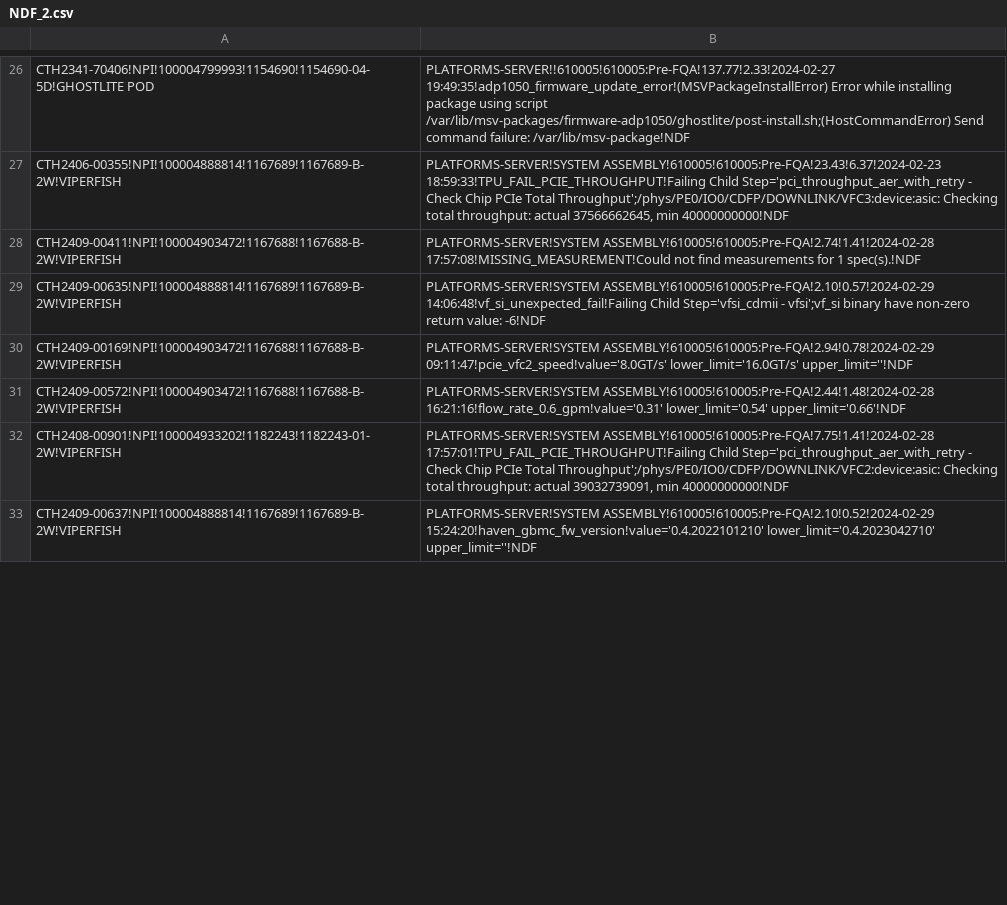
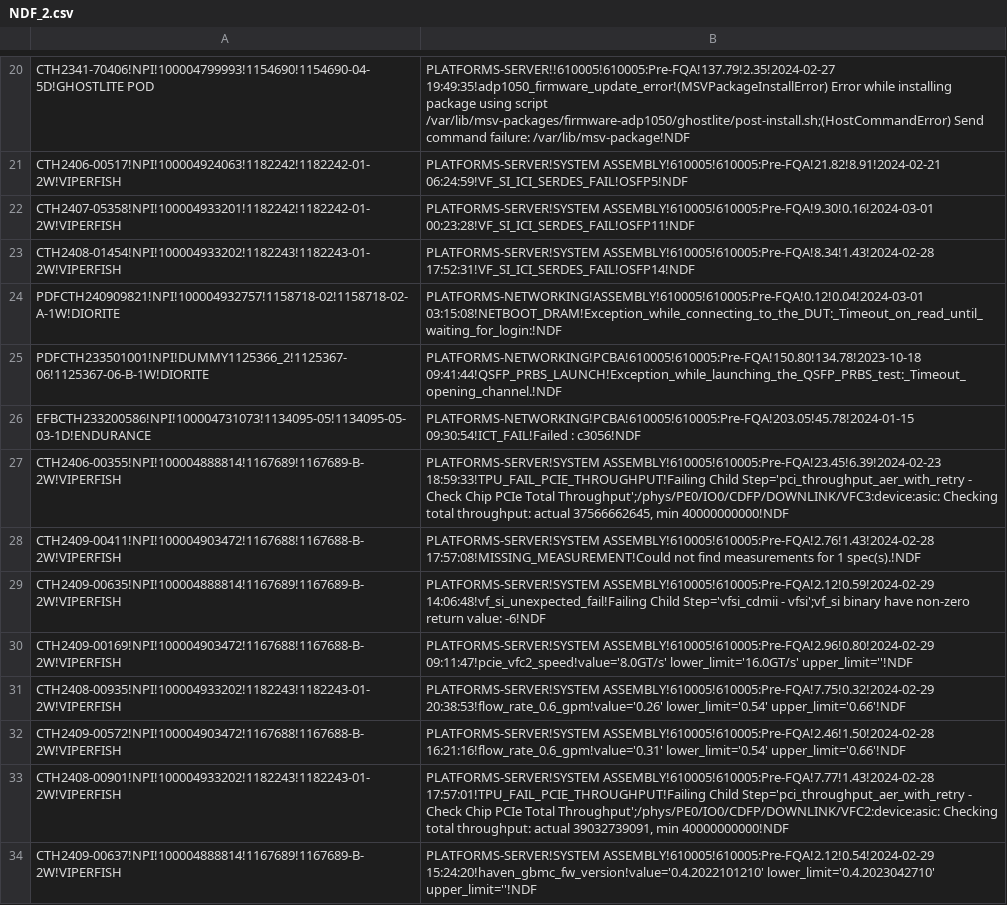
Before and after one commit to kanokluckh/test-project, a CSV file: NDF_2.csv, drawn as a sheet; only a part is shown, gaps mark what is left out; addresses are those after the commit; the diff covers the shown part only; the diff names each change by its address in the sheet, - before the commit and + after, or states it on an @@ line.

Commit message:
Update file

```diff
--- a/NDF_2.csv
+++ b/NDF_2.csv
-B20: PLATFORMS-SERVER!!610005!610005:Pre-FQA!137.77!2.33!2024-02-27 19:49:35!adp1050_firmware_update_error!(MSVPackageInstallError) Error…
+B20: PLATFORMS-SERVER!!610005!610005:Pre-FQA!137.79!2.35!2024-02-27 19:49:35!adp1050_firmware_update_error!(MSVPackageInstallError) Error…
+row 21: CTH2406-00517!NPI!100004924063!1182242!1182242-01-2W!VIPERFISH | PLATFORMS-SERVER!SYSTEM ASSEMBLY!610005!610005:Pre-FQA!21.82!8.91!2024-02-21 06:24:59!VF_SI_ICI_SERDES_FAIL!OSFP5!NDF
+row 22: CTH2407-05358!NPI!100004933201!1182242!1182242-01-2W!VIPERFISH | PLATFORMS-SERVER!SYSTEM ASSEMBLY!610005!610005:Pre-FQA!9.30!0.16!2024-03-01 00:23:28!VF_SI_ICI_SERDES_FAIL!OSFP11!NDF
+row 23: CTH2408-01454!NPI!100004933202!1182243!1182243-01-2W!VIPERFISH | PLATFORMS-SERVER!SYSTEM ASSEMBLY!610005!610005:Pre-FQA!8.34!1.43!2024-02-28 17:52:31!VF_SI_ICI_SERDES_FAIL!OSFP14!NDF
+row 24: PDFCTH240909821!NPI!100004932757!1158718-02!1158718-02-A-1W!DIORITE | PLATFORMS-NETWORKING!ASSEMBLY!610005!610005:Pre-FQA!0.12!0.04!2024-03-01 03:15:08!NETBOOT_DRAM!Exception_while_connecting_to_the_DUT:_Timeout_on_read_until_waiting_for_login:!NDF
+row 25: PDFCTH233501001!NPI!DUMMY1125366_2!1125367-06!1125367-06-B-1W!DIORITE | PLATFORMS-NETWORKING!PCBA!610005!610005:Pre-FQA!150.80!134.78!2023-10-18 09:41:44!QSFP_PRBS_LAUNCH!Exception_while_launching_the_QSFP_PRBS_test:_Timeout_opening_channel.!NDF
+row 26: EFBCTH233200586!NPI!100004731073!1134095-05!1134095-05-03-1D!ENDURANCE | PLATFORMS-NETWORKING!PCBA!610005!610005:Pre-FQA!203.05!45.78!2024-01-15 09:30:54!ICT_FAIL!Failed : c3056!NDF
-B27: PLATFORMS-SERVER!SYSTEM ASSEMBLY!610005!610005:Pre-FQA!23.43!6.37!2024-02-23 18:59:33!TPU_FAIL_PCIE_THROUGHPUT!Failing Child…
+B27: PLATFORMS-SERVER!SYSTEM ASSEMBLY!610005!610005:Pre-FQA!23.45!6.39!2024-02-23 18:59:33!TPU_FAIL_PCIE_THROUGHPUT!Failing Child…
-B28: PLATFORMS-SERVER!SYSTEM ASSEMBLY!610005!610005:Pre-FQA!2.74!1.41!2024-02-28 17:57:08!MISSING_MEASUREMENT!Could not…
+B28: PLATFORMS-SERVER!SYSTEM ASSEMBLY!610005!610005:Pre-FQA!2.76!1.43!2024-02-28 17:57:08!MISSING_MEASUREMENT!Could not…
-B29: PLATFORMS-SERVER!SYSTEM ASSEMBLY!610005!610005:Pre-FQA!2.10!0.57!2024-02-29 14:06:48!vf_si_unexpected_fail!Failing Child…
+B29: PLATFORMS-SERVER!SYSTEM ASSEMBLY!610005!610005:Pre-FQA!2.12!0.59!2024-02-29 14:06:48!vf_si_unexpected_fail!Failing Child…
-B30: PLATFORMS-SERVER!SYSTEM ASSEMBLY!610005!610005:Pre-FQA!2.94!0.78!2024-02-29 09:11:47!pcie_vfc2_speed!value='8.0GT/s' lower_limit='16.0GT/s'…
+B30: PLATFORMS-SERVER!SYSTEM ASSEMBLY!610005!610005:Pre-FQA!2.96!0.80!2024-02-29 09:11:47!pcie_vfc2_speed!value='8.0GT/s' lower_limit='16.0GT/s'…
+row 31: CTH2408-00935!NPI!100004933202!1182243!1182243-01-2W!VIPERFISH | PLATFORMS-SERVER!SYSTEM ASSEMBLY!610005!610005:Pre-FQA!7.75!0.32!2024-02-29 20:38:53!flow_rate_0.6_gpm!value='0.26' lower_limit='0.54' upper_limit='0.66'!NDF
-B32: PLATFORMS-SERVER!SYSTEM ASSEMBLY!610005!610005:Pre-FQA!2.44!1.48!2024-02-28 16:21:16!flow_rate_0.6_gpm!value='0.31' lower_limit='0.54'…
+B32: PLATFORMS-SERVER!SYSTEM ASSEMBLY!610005!610005:Pre-FQA!2.46!1.50!2024-02-28 16:21:16!flow_rate_0.6_gpm!value='0.31' lower_limit='0.54'…
-B33: PLATFORMS-SERVER!SYSTEM ASSEMBLY!610005!610005:Pre-FQA!7.75!1.41!2024-02-28 17:57:01!TPU_FAIL_PCIE_THROUGHPUT!Failing Child…
+B33: PLATFORMS-SERVER!SYSTEM ASSEMBLY!610005!610005:Pre-FQA!7.77!1.43!2024-02-28 17:57:01!TPU_FAIL_PCIE_THROUGHPUT!Failing Child…
-B34: PLATFORMS-SERVER!SYSTEM ASSEMBLY!610005!610005:Pre-FQA!2.10!0.52!2024-02-29 15:24:20!haven_gbmc_fw_version!value='0.4.2022101210' lower_limit='0.4.2023042710'…
+B34: PLATFORMS-SERVER!SYSTEM ASSEMBLY!610005!610005:Pre-FQA!2.12!0.54!2024-02-29 15:24:20!haven_gbmc_fw_version!value='0.4.2022101210' lower_limit='0.4.2023042710'…
```
Also changed, not shown: 10 added rows, 17 removed rows and 45 edited cells elsewhere in this file.
